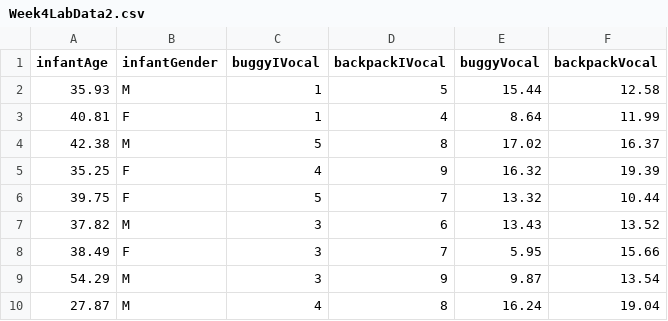
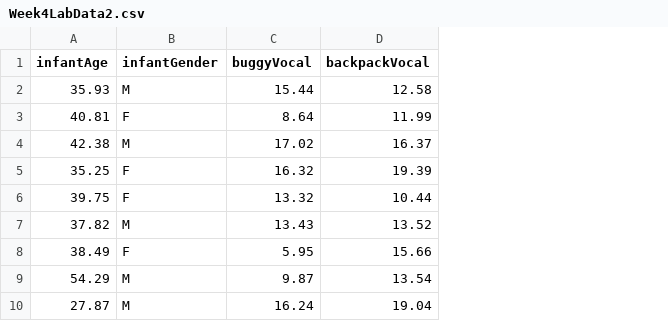
Before and after one commit to mtruelovehill/PRM, a CSV file: Labs/Week4LabData2.csv, drawn as a sheet; only a part is shown; the diff names each change by its address in the sheet, - before the commit and + after, or states it on an @@ line.

```diff
--- a/Labs/Week4LabData2.csv
+++ b/Labs/Week4LabData2.csv
-column C (buggyIVocal), rows 2-10: 1 | 1 | 5 | 4 | 5 | 3 | 3 | 3 | 4
-column D (backpackIVocal), rows 2-10: 5 | 4 | 8 | 9 | 7 | 6 | 7 | 9 | 8
```
Also changed, not shown: docs/Labs/Week4LabData2.csv.
